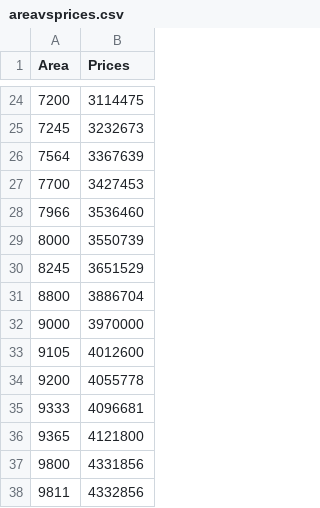
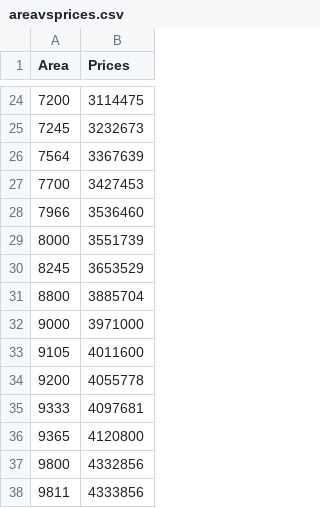
Before and after one commit to Vinayaknegi25/DATASETS, a CSV file: areavsprices.csv, drawn as a sheet; only a part is shown, gaps mark what is left out.

Commit message:
Update areavsprices.csv

```diff
--- a/areavsprices.csv
+++ b/areavsprices.csv
@@ -28,11 +28,11 @@ Area,Prices
 7966,3536460
-8000,3550739
-8245,3651529
-8800,3886704
-9000,3970000
-9105,4012600
+8000,3551739
+8245,3653529
+8800,3885704
+9000,3971000
+9105,4011600
 9200,4055778
-9333,4096681
-9365,4121800
-9800,4331856
-9811,4332856
+9333,4097681
+9365,4120800
+9800,4332856
+9811,4333856
```
